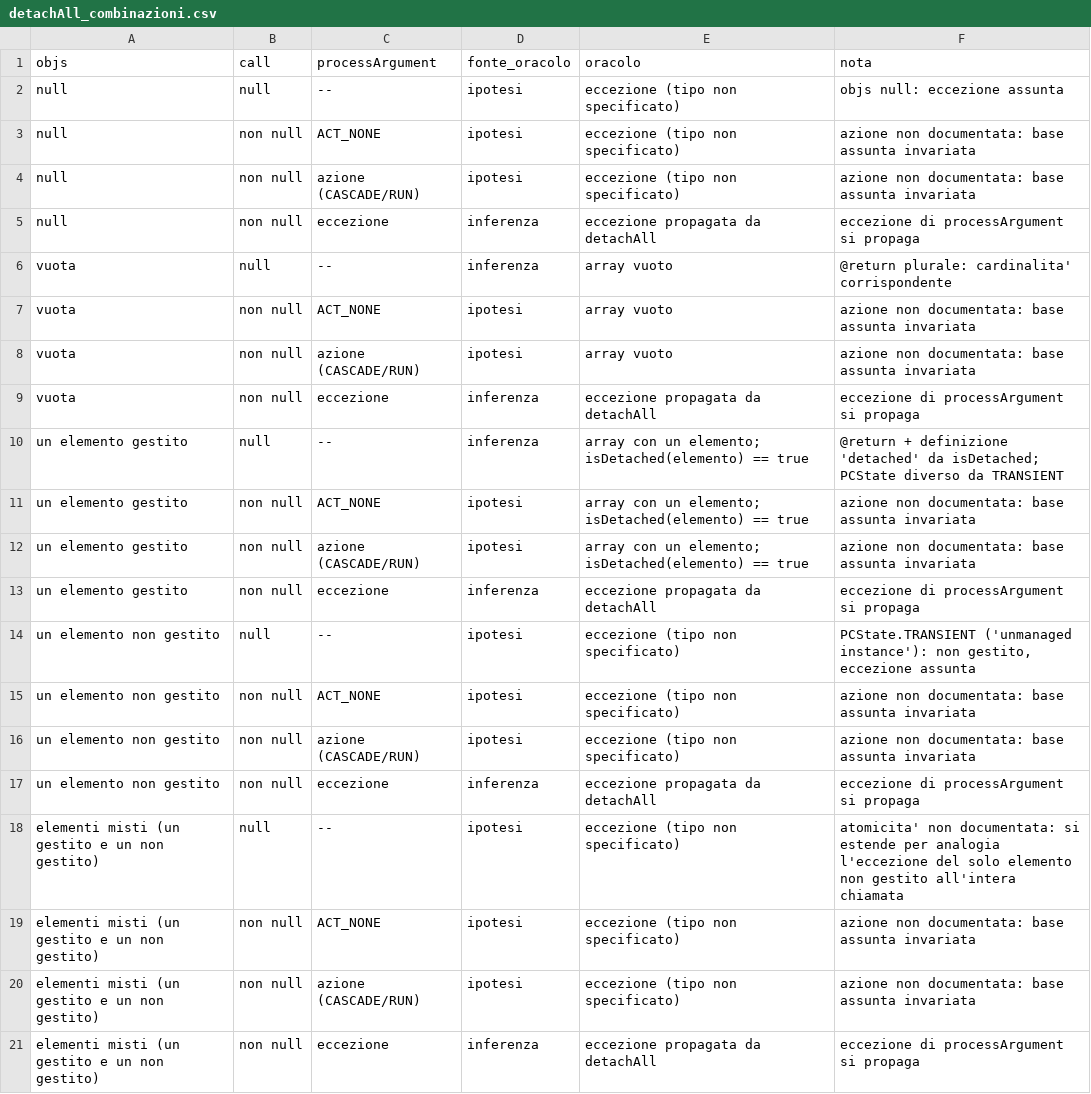
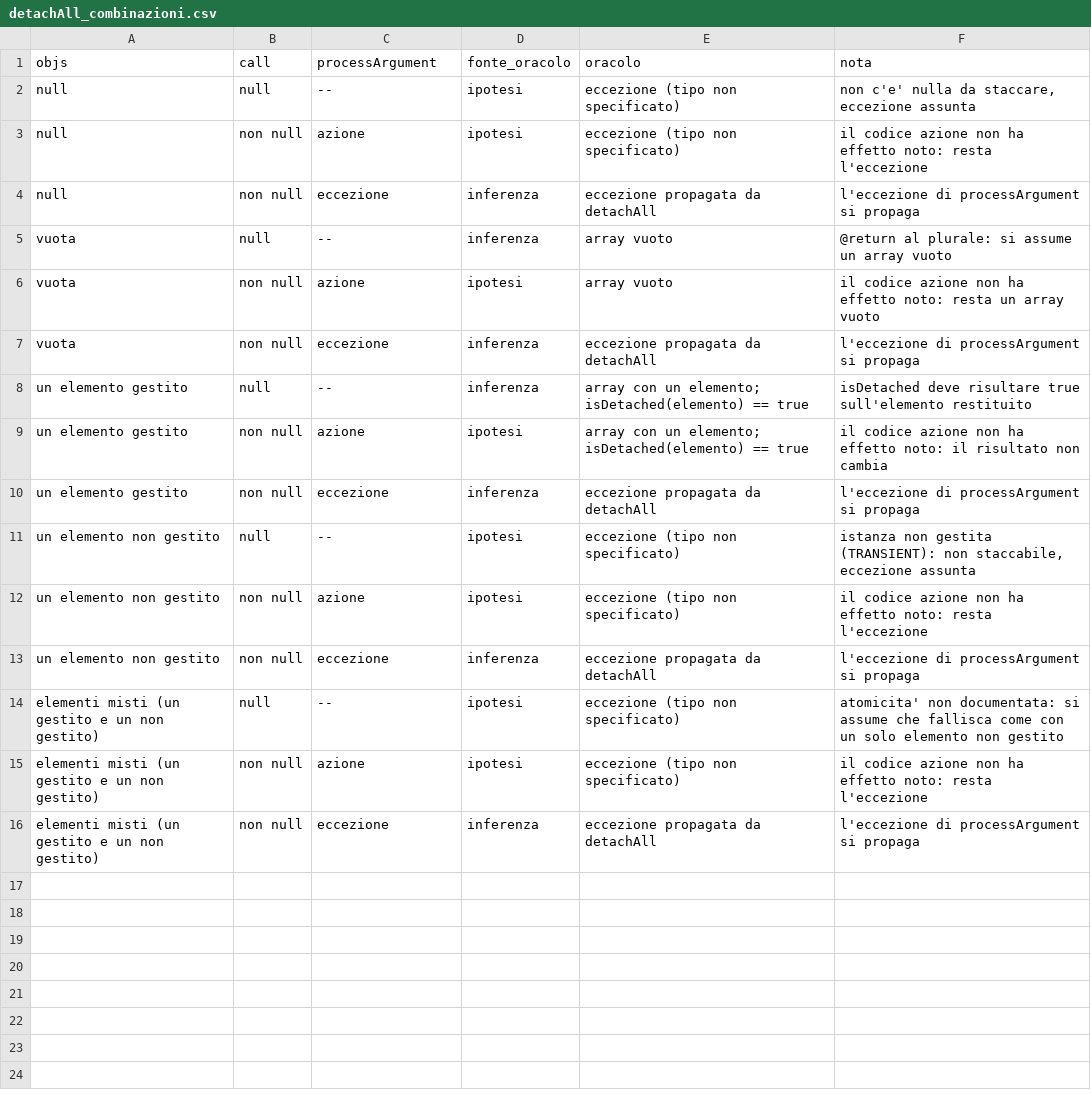
Before and after one commit to giordanoJF/openjpa, a CSV file: report/data/detachAll_combinazioni.csv, drawn as a sheet.

```diff
--- a/report/data/detachAll_combinazioni.csv
+++ b/report/data/detachAll_combinazioni.csv
@@ -1,21 +1,16 @@
 objs,call,processArgument,fonte_oracolo,oracolo,nota
-null,null,--,ipotesi,eccezione (tipo non specificato),objs null: eccezione assunta
-null,non null,ACT_NONE,ipotesi,eccezione (tipo non specificato),azione non documentata: base assunta invariata
-null,non null,azione (CASCADE/RUN),ipotesi,eccezione (tipo non specificato),azione non documentata: base assunta invariata
-null,non null,eccezione,inferenza,eccezione propagata da detachAll,eccezione di processArgument si propaga
-vuota,null,--,inferenza,array vuoto,@return plurale: cardinalita' corrispondente
-vuota,non null,ACT_NONE,ipotesi,array vuoto,azione non documentata: base assunta invariata
-vuota,non null,azione (CASCADE/RUN),ipotesi,array vuoto,azione non documentata: base assunta invariata
-vuota,non null,eccezione,inferenza,eccezione propagata da detachAll,eccezione di processArgument si propaga
-un elemento gestito,null,--,inferenza,array con un elemento; isDetached(elemento) == true,@return + definizione 'detached' da isDetached; PCState diverso da TRANSIENT
-un elemento gestito,non null,ACT_NONE,ipotesi,array con un elemento; isDetached(elemento) == true,azione non documentata: base assunta invariata
-un elemento gestito,non null,azione (CASCADE/RUN),ipotesi,array con un elemento; isDetached(elemento) == true,azione non documentata: base assunta invariata
-un elemento gestito,non null,eccezione,inferenza,eccezione propagata da detachAll,eccezione di processArgument si propaga
-un elemento non gestito,null,--,ipotesi,eccezione (tipo non specificato),"PCState.TRANSIENT ('unmanaged instance'): non gestito, eccezione assunta"
-un elemento non gestito,non null,ACT_NONE,ipotesi,eccezione (tipo non specificato),azione non documentata: base assunta invariata
-un elemento non gestito,non null,azione (CASCADE/RUN),ipotesi,eccezione (tipo non specificato),azione non documentata: base assunta invariata
-un elemento non gestito,non null,eccezione,inferenza,eccezione propagata da detachAll,eccezione di processArgument si propaga
-elementi misti (un gestito e un non gestito),null,--,ipotesi,eccezione (tipo non specificato),atomicita' non documentata: si estende per analogia l'eccezione del solo elemento non gestito all'intera chiamata
-elementi misti (un gestito e un non gestito),non null,ACT_NONE,ipotesi,eccezione (tipo non specificato),azione non documentata: base assunta invariata
-elementi misti (un gestito e un non gestito),non null,azione (CASCADE/RUN),ipotesi,eccezione (tipo non specificato),azione non documentata: base assunta invariata
-elementi misti (un gestito e un non gestito),non null,eccezione,inferenza,eccezione propagata da detachAll,eccezione di processArgument si propaga
+null,null,--,ipotesi,eccezione (tipo non specificato),"non c'e' nulla da staccare, eccezione assunta"
+null,non null,azione,ipotesi,eccezione (tipo non specificato),il codice azione non ha effetto noto: resta l'eccezione
+null,non null,eccezione,inferenza,eccezione propagata da detachAll,l'eccezione di processArgument si propaga
+vuota,null,--,inferenza,array vuoto,@return al plurale: si assume un array vuoto
+vuota,non null,azione,ipotesi,array vuoto,il codice azione non ha effetto noto: resta un array vuoto
+vuota,non null,eccezione,inferenza,eccezione propagata da detachAll,l'eccezione di processArgument si propaga
+un elemento gestito,null,--,inferenza,array con un elemento; isDetached(elemento) == true,isDetached deve risultare true sull'elemento restituito
+un elemento gestito,non null,azione,ipotesi,array con un elemento; isDetached(elemento) == true,il codice azione non ha effetto noto: il risultato non cambia
+un elemento gestito,non null,eccezione,inferenza,eccezione propagata da detachAll,l'eccezione di processArgument si propaga
+un elemento non gestito,null,--,ipotesi,eccezione (tipo non specificato),"istanza non gestita (TRANSIENT): non staccabile, eccezione assunta"
+un elemento non gestito,non null,azione,ipotesi,eccezione (tipo non specificato),il codice azione non ha effetto noto: resta l'eccezione
+un elemento non gestito,non null,eccezione,inferenza,eccezione propagata da detachAll,l'eccezione di processArgument si propaga
+elementi misti (un gestito e un non gestito),null,--,ipotesi,eccezione (tipo non specificato),atomicita' non documentata: si assume che fallisca come con un solo elemento non gestito
+elementi misti (un gestito e un non gestito),non null,azione,ipotesi,eccezione (tipo non specificato),il codice azione non ha effetto noto: resta l'eccezione
+elementi misti (un gestito e un non gestito),non null,eccezione,inferenza,eccezione propagata da detachAll,l'eccezione di processArgument si propaga
```
Also changed, not shown: report/data/attachAll_combinazioni.csv, report/data/lock_combinazioni.csv, 4 other files.
